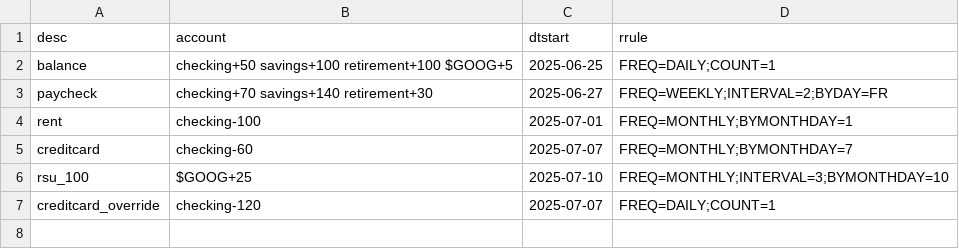
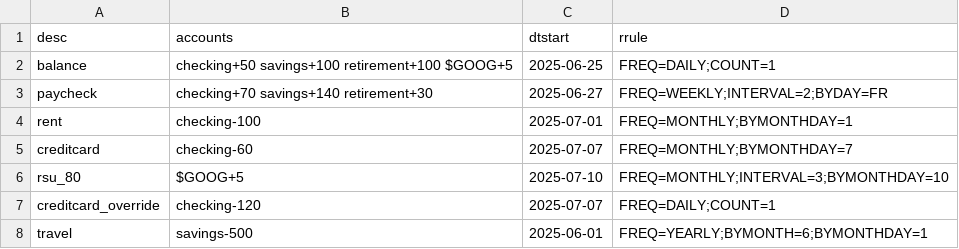
Before and after one commit to xiruizhao/cashflow-forecast, a CSV file: example.csv, drawn as a sheet.

```diff
--- a/example.csv
+++ b/example.csv
@@ -1,2 +1,2 @@
-desc,account,dtstart,rrule
+desc,accounts,dtstart,rrule
 balance,checking+50 savings+100 retirement+100 $GOOG+5,2025-06-25,FREQ=DAILY;COUNT=1
@@ -5,3 +5,4 @@ rent,checking-100,2025-07-01,FREQ=MONTHLY;BYMONTHDAY=1
 creditcard,checking-60,2025-07-07,FREQ=MONTHLY;BYMONTHDAY=7
-rsu_100,$GOOG+25,2025-07-10,FREQ=MONTHLY;INTERVAL=3;BYMONTHDAY=10
+rsu_80,$GOOG+5,2025-07-10,FREQ=MONTHLY;INTERVAL=3;BYMONTHDAY=10
 creditcard_override,checking-120,2025-07-07,FREQ=DAILY;COUNT=1
+travel,savings-500,2025-06-01,FREQ=YEARLY;BYMONTH=6;BYMONTHDAY=1
```
Also changed, not shown: 10 other files.
